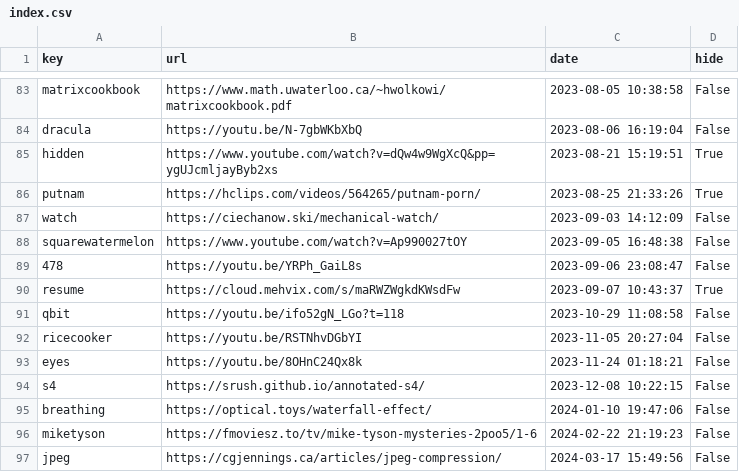
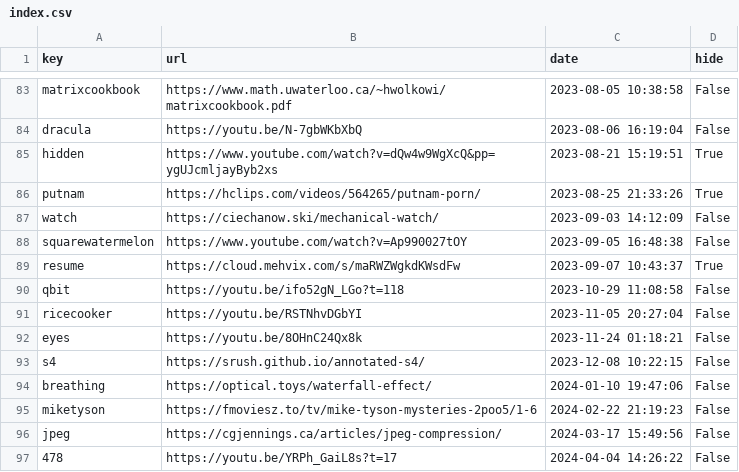
Before and after one commit to Mehvix/cc, a CSV file: index.csv, drawn as a sheet; only a part is shown, gaps mark what is left out; removed rows and columns are numbered as before the commit, all else as after; the diff names each change by its address in the sheet, - before the commit and + after, or states it on an @@ line.

Commit message:
Set key "478" ⇒ "https://youtu.be/YRPh_GaiL8s?t=17"

```diff
--- a/index.csv
+++ b/index.csv
-row 89: 478 | https://youtu.be/YRPh_GaiL8s | 2023-09-06 23:08:47 | False
+row 97: 478 | https://youtu.be/YRPh_GaiL8s?t=17 | 2024-04-04 14:26:22 | False
```
Also changed, not shown: 2 other files.
